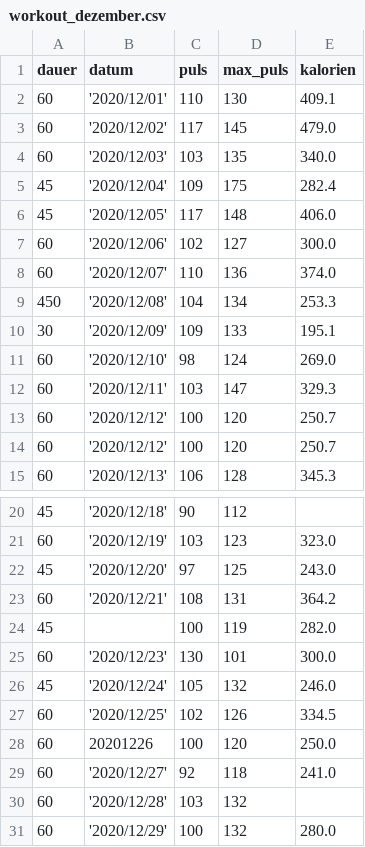
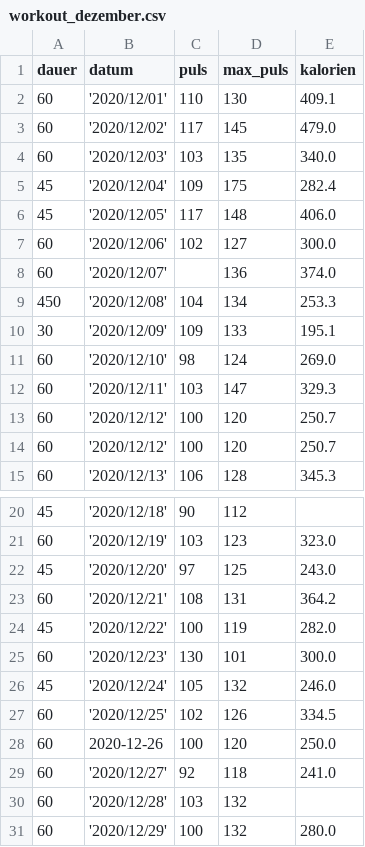
Before and after one commit to KSA-Luzern/DataCleaning, a CSV file: Daten/workout_dezember.csv, drawn as a sheet; only a part is shown, gaps mark what is left out.

```diff
--- a/Daten/workout_dezember.csv
+++ b/Daten/workout_dezember.csv
@@ -7,3 +7,3 @@ dauer,datum,puls,max_puls,kalorien
 60,'2020/12/06',102,127,300.0
-60,'2020/12/07',110,136,374.0
+60,'2020/12/07',,136,374.0
 450,'2020/12/08',104,134,253.3
@@ -23,3 +23,3 @@ dauer,datum,puls,max_puls,kalorien
 60,'2020/12/21',108,131,364.2
-45,,100,119,282.0
+45,'2020/12/22',100,119,282.0
 60,'2020/12/23',130,101,300.0
@@ -27,3 +27,3 @@ dauer,datum,puls,max_puls,kalorien
 60,'2020/12/25',102,126,334.5
-60,20201226,100,120,250.0
+60,2020-12-26,100,120,250.0
 60,'2020/12/27',92,118,241.0
```
Also changed, not shown: 1 other file.
